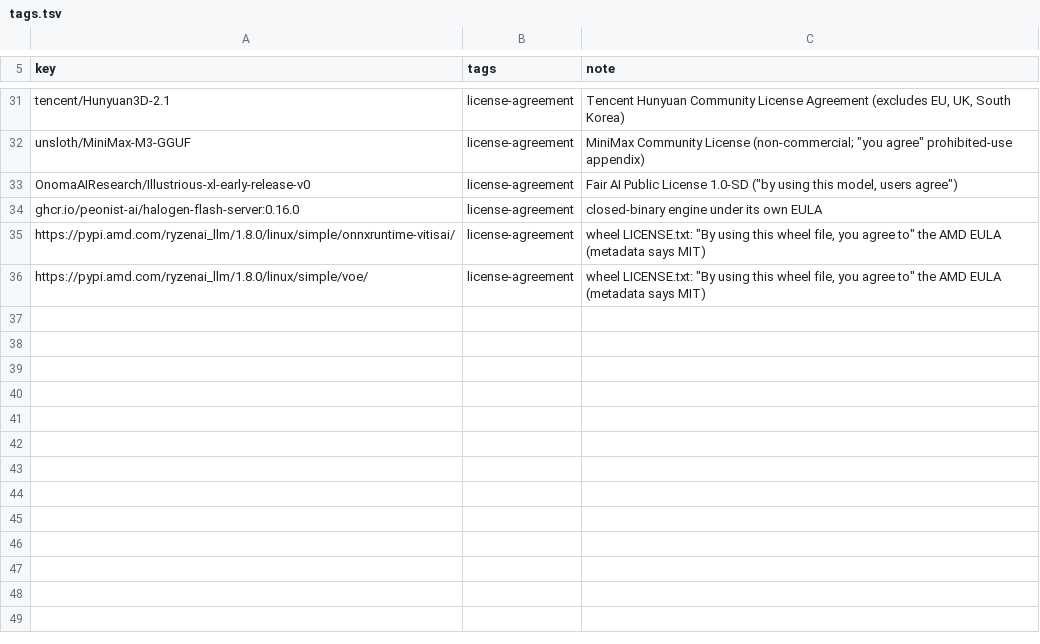
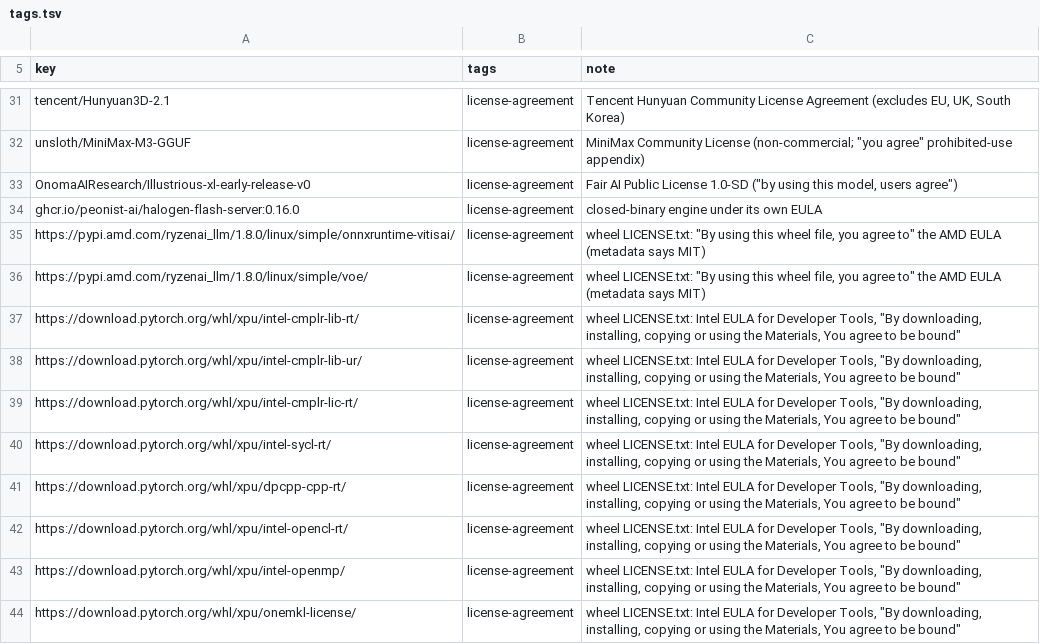
Before and after one commit to TheBeaninator/ark, a TSV file: manifest/tags.tsv, drawn as a sheet; only a part is shown, gaps mark what is left out.

```diff
--- a/manifest/tags.tsv
+++ b/manifest/tags.tsv
@@ -36 +36,9 @@ https://pypi.amd.com/ryzenai_llm/1.8.0/linux/simple/onnxruntime-vitisai/	license
 https://pypi.amd.com/ryzenai_llm/1.8.0/linux/simple/voe/	license-agreement	wheel LICENSE.txt: "By using this wheel file, you agree to" the AMD EULA (metadata says MIT)
+https://download.pytorch.org/whl/xpu/intel-cmplr-lib-rt/	license-agreement	wheel LICENSE.txt: Intel EULA for Developer Tools, "By downloading, installing, copying or using the Materials, You agree to be bound"
+https://download.pytorch.org/whl/xpu/intel-cmplr-lib-ur/	license-agreement	wheel LICENSE.txt: Intel EULA for Developer Tools, "By downloading, installing, copying or using the Materials, You agree to be bound"
+https://download.pytorch.org/whl/xpu/intel-cmplr-lic-rt/	license-agreement	wheel LICENSE.txt: Intel EULA for Developer Tools, "By downloading, installing, copying or using the Materials, You agree to be bound"
+https://download.pytorch.org/whl/xpu/intel-sycl-rt/	license-agreement	wheel LICENSE.txt: Intel EULA for Developer Tools, "By downloading, installing, copying or using the Materials, You agree to be bound"
+https://download.pytorch.org/whl/xpu/dpcpp-cpp-rt/	license-agreement	wheel LICENSE.txt: Intel EULA for Developer Tools, "By downloading, installing, copying or using the Materials, You agree to be bound"
+https://download.pytorch.org/whl/xpu/intel-opencl-rt/	license-agreement	wheel LICENSE.txt: Intel EULA for Developer Tools, "By downloading, installing, copying or using the Materials, You agree to be bound"
+https://download.pytorch.org/whl/xpu/intel-openmp/	license-agreement	wheel LICENSE.txt: Intel EULA for Developer Tools, "By downloading, installing, copying or using the Materials, You agree to be bound"
+https://download.pytorch.org/whl/xpu/onemkl-license/	license-agreement	wheel LICENSE.txt: Intel EULA for Developer Tools, "By downloading, installing, copying or using the Materials, You agree to be bound"
```
Also changed, not shown: manifest/reference.tsv.
